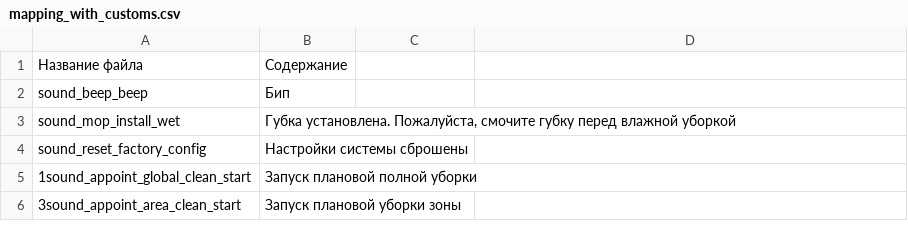
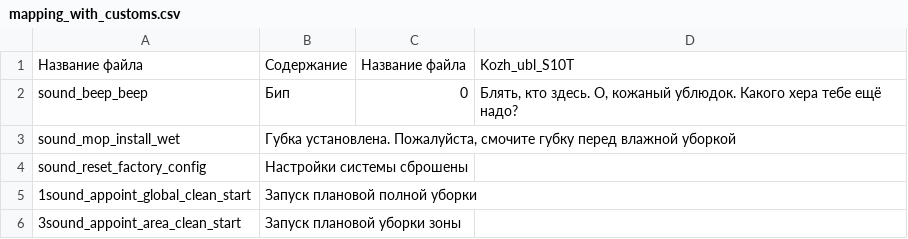
Before and after one commit to philliebe/leather-bastards-s10, a CSV file: mapping_with_customs.csv, drawn as a sheet; only a part is shown; the diff names each change by its address in the sheet, - before the commit and + after, or states it on an @@ line.

Commit message:
Update mapping_with_customs.csv

```diff
--- a/mapping_with_customs.csv
+++ b/mapping_with_customs.csv
-C1: (empty)
+C1: Название файла
-D1: (empty)
+D1: Kozh_ubl_S10T
-C2: (empty)
+C2: 0
-D2: (empty)
+D2: Блять, кто здесь. О, кожаный ублюдок. Какого хера тебе ещё надо?
```
